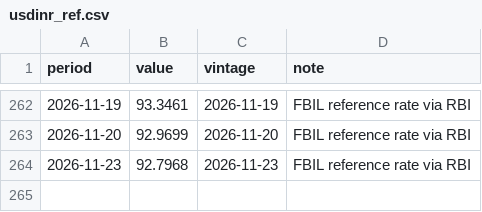
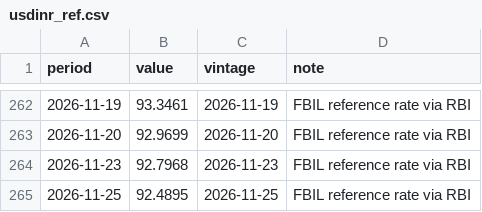
Before and after one commit to indiamacrofinance/indiamacrofinance, a CSV file: data/series/usdinr_ref.csv, drawn as a sheet; only a part is shown, gaps mark what is left out.

```diff
--- a/data/series/usdinr_ref.csv
+++ b/data/series/usdinr_ref.csv
@@ -264 +264,2 @@ period,value,vintage,note
 2026-11-23,92.7968,2026-11-23,FBIL reference rate via RBI
+2026-11-25,92.4895,2026-11-25,FBIL reference rate via RBI
```
Also changed, not shown: data/revisions/usdcny_close.csv, data/revisions/usdidr_close.csv, 36 other files.
